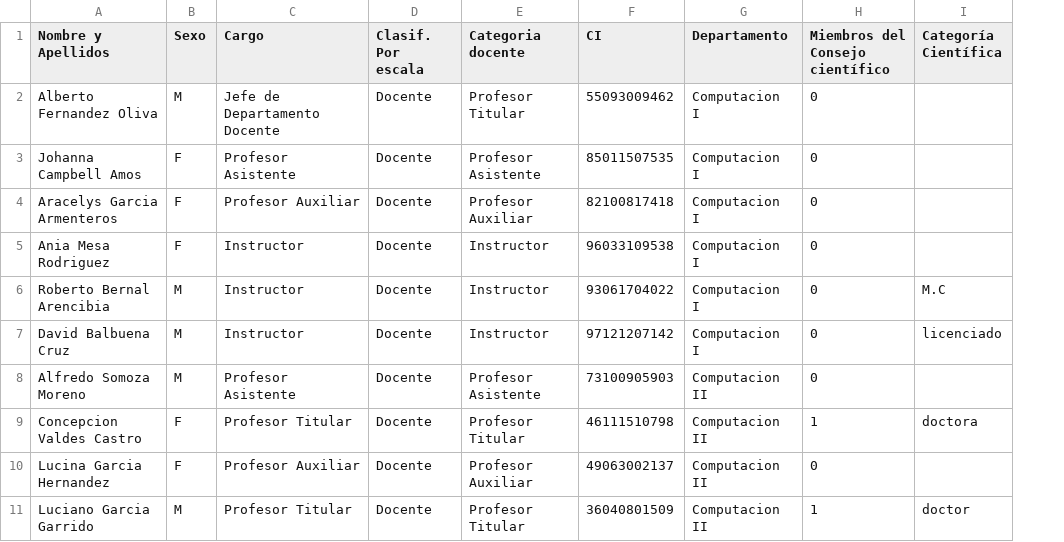
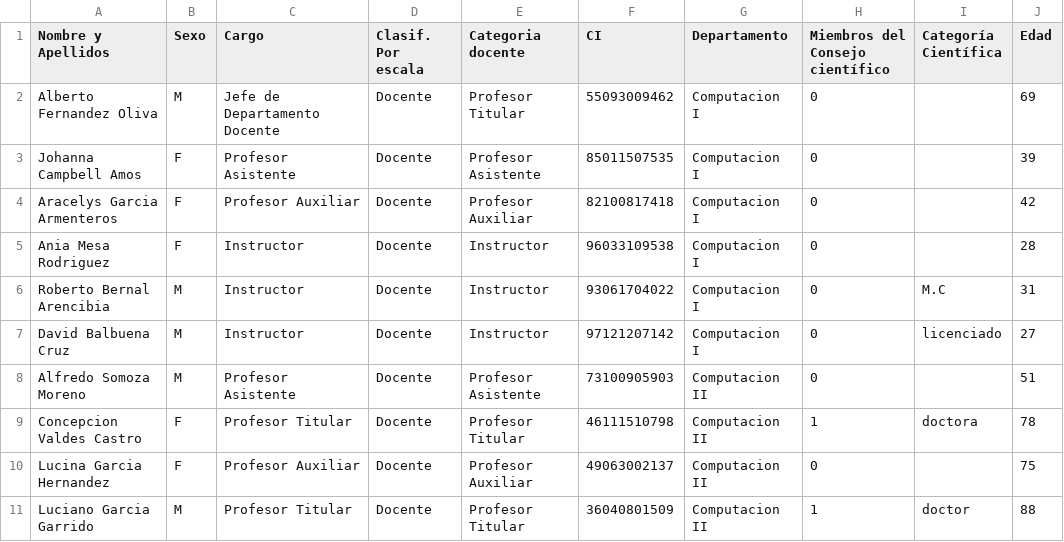
Before and after one commit to AmaliaGlezO/Claustro-de-Profesores, a CSV file: antiguedad-matematica.csv, drawn as a sheet; only a part is shown; the diff names each change by its address in the sheet, - before the commit and + after, or states it on an @@ line.

Commit message:
agregueé las edades

```diff
--- a/antiguedad-matematica.csv
+++ b/antiguedad-matematica.csv
+column J (Edad), rows 2-11: 69 | 39 | 42 | 28 | 31 | 27 | 51 | 78 | 75 | 88
```
